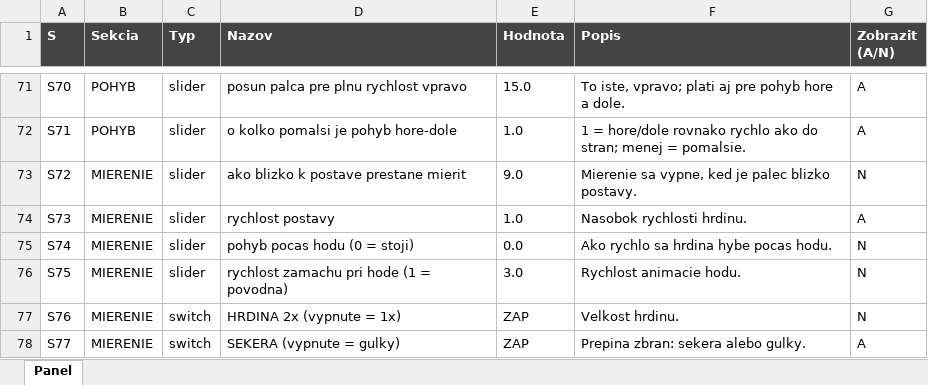
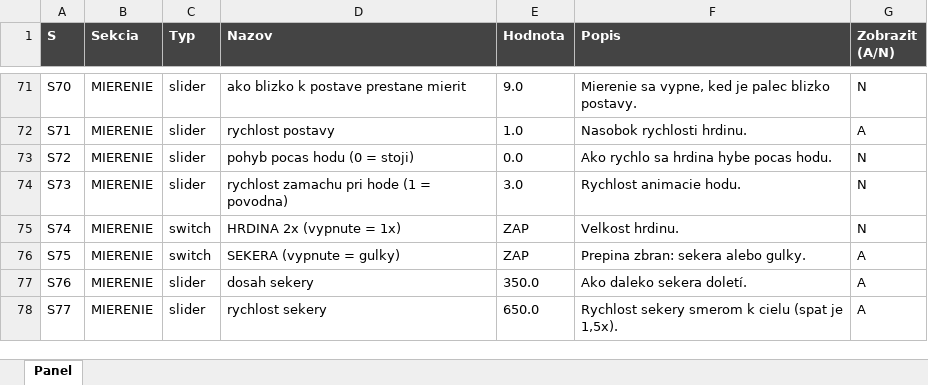
Before and after one commit to belispav/slavs, an Excel workbook: PANEL_prvky.xlsx, sheet Panel, drawn as a sheet; only a part is shown, gaps mark what is left out; values as stored, in another font and other column widths than the file's, no borders; conditional formats not drawn; the diff covers the shown part only; the diff names each change by its address in the sheet, - before the commit and + after, or states it on an @@ line.

```diff
--- a/PANEL_prvky.xlsx (sheet Panel)
+++ b/PANEL_prvky.xlsx (sheet Panel)
-B71:B72 (Sekcia): POHYB
+B71:B72 (Sekcia): MIERENIE
-D71 (Nazov): posun palca pre plnu rychlost vpravo
+D71 (Nazov): ako blizko k postave prestane mierit
-E71 (Hodnota): 15.0
+E71 (Hodnota): 9.0
-F71 (Popis): To iste, vpravo; plati aj pre pohyb hore a dole.
+F71 (Popis): Mierenie sa vypne, ked je palec blizko postavy.
-G71 (Zobrazit (A/N)): A
+G71 (Zobrazit (A/N)): N
-D72 (Nazov): o kolko pomalsi je pohyb hore-dole
+D72 (Nazov): rychlost postavy
-F72 (Popis): 1 = hore/dole rovnako rychlo ako do stran; menej = pomalsie.
+F72 (Popis): Nasobok rychlosti hrdinu.
-D73 (Nazov): ako blizko k postave prestane mierit
+D73 (Nazov): pohyb pocas hodu (0 = stoji)
-E73 (Hodnota): 9.0
+E73 (Hodnota): 0.0
-F73 (Popis): Mierenie sa vypne, ked je palec blizko postavy.
+F73 (Popis): Ako rychlo sa hrdina hybe pocas hodu.
-D74 (Nazov): rychlost postavy
+D74 (Nazov): rychlost zamachu pri hode (1 = povodna)
-E74 (Hodnota): 1.0
+E74 (Hodnota): 3.0
-F74 (Popis): Nasobok rychlosti hrdinu.
+F74 (Popis): Rychlost animacie hodu.
-G74 (Zobrazit (A/N)): A
+G74 (Zobrazit (A/N)): N
-C75:C76 (Typ): slider
+C75:C76 (Typ): switch
-D75 (Nazov): pohyb pocas hodu (0 = stoji)
+D75 (Nazov): HRDINA 2x (vypnute = 1x)
-E75 (Hodnota): 0.0
+E75 (Hodnota): ZAP
-F75 (Popis): Ako rychlo sa hrdina hybe pocas hodu.
+F75 (Popis): Velkost hrdinu.
-D76 (Nazov): rychlost zamachu pri hode (1 = povodna)
+D76 (Nazov): SEKERA (vypnute = gulky)
-E76 (Hodnota): 3.0
+E76 (Hodnota): ZAP
-F76 (Popis): Rychlost animacie hodu.
+F76 (Popis): Prepina zbran: sekera alebo gulky.
-G76:G77 (Zobrazit (A/N)): N
+G76:G77 (Zobrazit (A/N)): A
-C77:C78 (Typ): switch
+C77:C78 (Typ): slider
-D77 (Nazov): HRDINA 2x (vypnute = 1x)
+D77 (Nazov): dosah sekery
-E77 (Hodnota): ZAP
+E77 (Hodnota): 350.0
-F77 (Popis): Velkost hrdinu.
+F77 (Popis): Ako daleko sekera doletí.
-D78 (Nazov): SEKERA (vypnute = gulky)
+D78 (Nazov): rychlost sekery
-E78 (Hodnota): ZAP
+E78 (Hodnota): 650.0
-F78 (Popis): Prepina zbran: sekera alebo gulky.
+F78 (Popis): Rychlost sekery smerom k cielu (spat je 1,5x).
```
Also changed, not shown: 2 removed rows and 180 edited cells elsewhere in this sheet, hidden cells, 23 other files.
